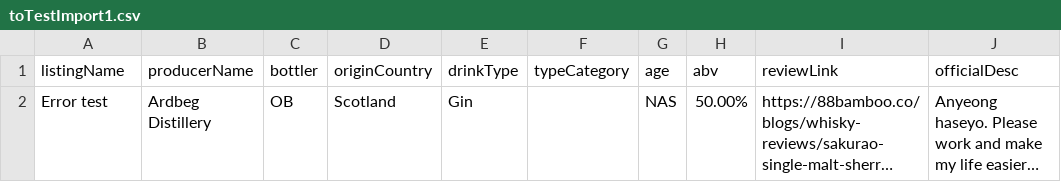
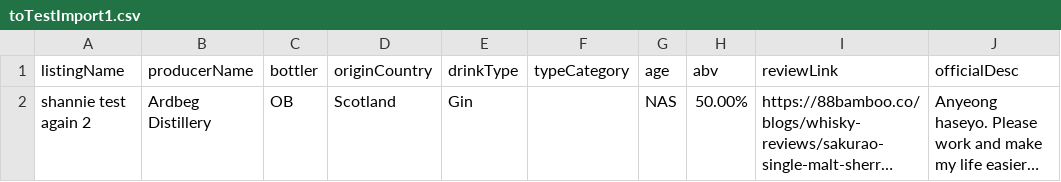
Before and after one commit to jwleong1999/the-green-bamboo, a CSV file: Dataset/toTestImport1.csv, drawn as a sheet; only a part is shown; long unchanged cells end in …; the diff names each change by its address in the sheet, - before the commit and + after, or states it on an @@ line.

```diff
--- a/Dataset/toTestImport1.csv
+++ b/Dataset/toTestImport1.csv
-A2 (listingName): Error test
+A2 (listingName): shannie test again 2
```
Also changed, not shown: 2 other files.
